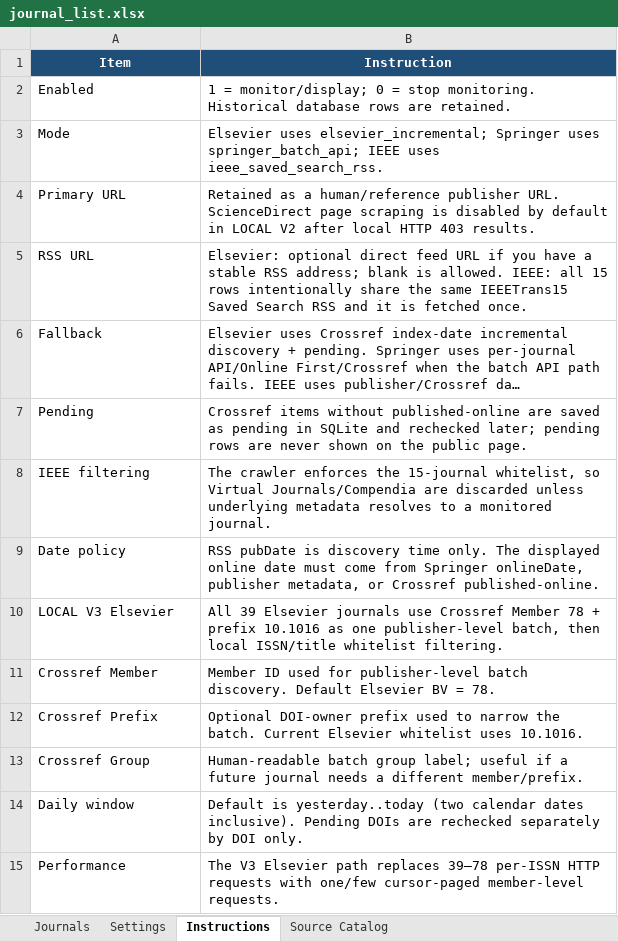
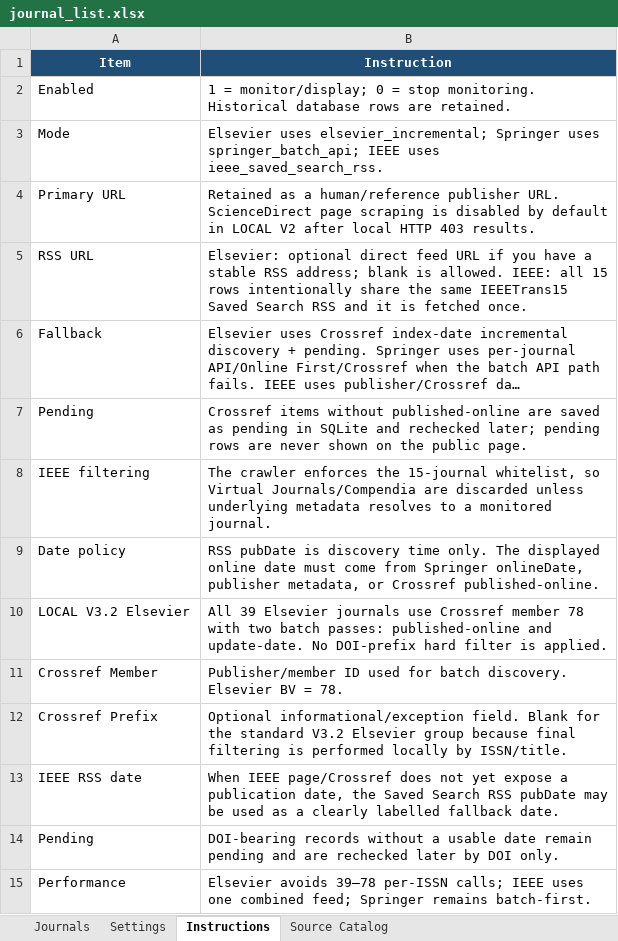
Before and after one commit to dm-dut/dm-dut.github.io, an Excel workbook: paper_monitor_system/journal_list.xlsx, sheet Instructions, drawn as a sheet; long unchanged cells end in …; values as stored, in another font and other column widths than the file's, no borders; removed rows and columns are numbered as before the commit, all else as after; the diff names each change by its address in the sheet, - before the commit and + after, or states it on an @@ line.

```diff
--- a/paper_monitor_system/journal_list.xlsx (sheet Instructions)
+++ b/paper_monitor_system/journal_list.xlsx (sheet Instructions)
-A10 (Item): LOCAL V3 Elsevier
+A10 (Item): LOCAL V3.2 Elsevier
-B10 (Instruction): …use Crossref Member 78 + prefix 10.1016 as one publisher-level batch, then local ISSN/title whitelist filtering.
+B10 (Instruction): …use Crossref member 78 with two batch passes: published-online and update-date. No DOI-prefix hard filter is applied.
-B11 (Instruction): Member ID used for publisher-level batch discovery. Default Elsevier BV…
+B11 (Instruction): Publisher/member ID used for batch discovery. Elsevier BV…
-B12 (Instruction): Optional DOI-owner prefix used to narrow the batch. Current Elsevier whitelist uses 10.1016.
+B12 (Instruction): Optional informational/exception field. Blank for the standard V3.2 Elsevier group because final filtering is performed locally by ISSN/title.
-row 13: Crossref Group | Human-readable batch group label; useful if a future journal needs a different member/prefix.
-row 14: Daily window | Default is yesterday..today (two calendar dates inclusive). Pending DOIs are rechecked separately by DOI only.
+row 13: IEEE RSS date | When IEEE page/Crossref does not yet expose a publication date, the Saved Search RSS pubDate may be used as a clearly labelled fallback date.
+row 14: Pending | DOI-bearing records without a usable date remain pending and are rechecked later by DOI only.
-B15 (Instruction): The V3 Elsevier path replaces 39–78 per-ISSN HTTP requests with one/few cursor-paged member-level requests.
+B15 (Instruction): Elsevier avoids 39–78 per-ISSN calls; IEEE uses one combined feed; Springer remains batch-first.
```
Also changed, not shown: sheet Journals, sheet Settings, 26 other files.
